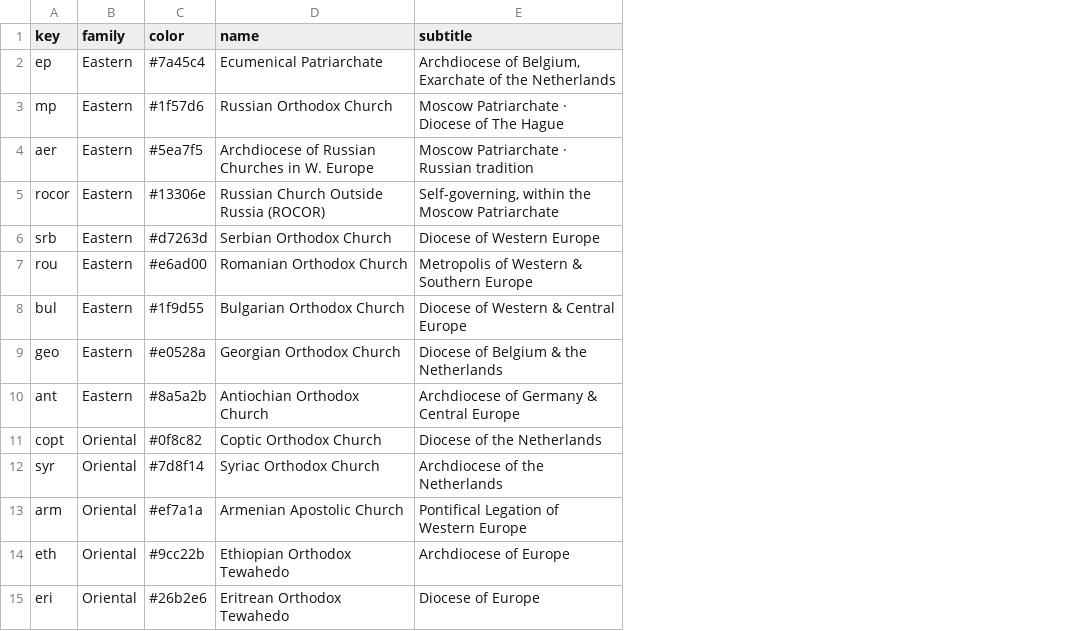
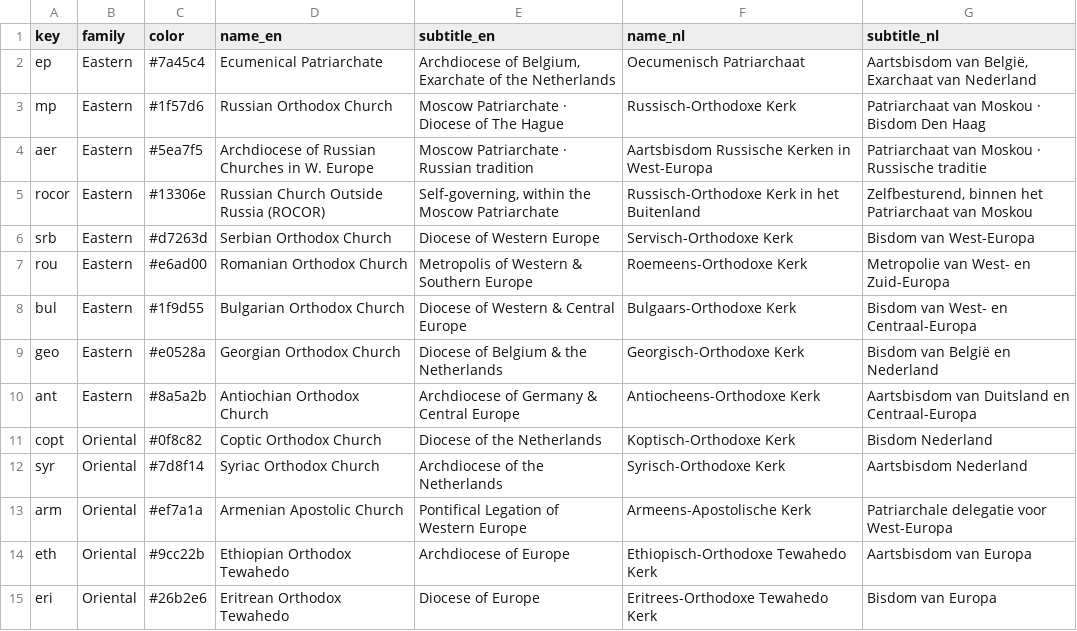
Before and after one commit to pancakescrawlspace/kerken, a CSV file: data/jurisdictions.csv, drawn as a sheet; the diff names each change by its address in the sheet, - before the commit and + after, or states it on an @@ line.

```diff
--- a/data/jurisdictions.csv
+++ b/data/jurisdictions.csv
+column F (name_nl), rows 2-15: Oecumenisch Patriarchaat | Russisch-Orthodoxe Kerk | Aartsbisdom Russische Kerken in West-Europa | Russisch-Orthodoxe Kerk in het Buitenland | Servisch-Orthodoxe Kerk | Roemeens-Orthodoxe Kerk | Bulgaars-Orthodoxe Kerk | Georgisch-Orthodoxe Kerk | Antiocheens-Orthodoxe Kerk | Koptisch-Orthodoxe Kerk | Syrisch-Orthodoxe Kerk | Armeens-Apostolische Kerk | Ethiopisch-Orthodoxe Tewahedo Kerk | Eritrees-Orthodoxe Tewahedo Kerk
+column G (subtitle_nl), rows 2-15: Aartsbisdom van België, Exarchaat van Nederland | Patriarchaat van Moskou · Bisdom Den Haag | Patriarchaat van Moskou · Russische traditie | Zelfbesturend, binnen het Patriarchaat van Moskou | Bisdom van West-Europa | Metropolie van West- en Zuid-Europa | Bisdom van West- en Centraal-Europa | Bisdom van België en Nederland | Aartsbisdom van Duitsland en Centraal-Europa | Bisdom Nederland | Aartsbisdom Nederland | Patriarchale delegatie voor West-Europa | Aartsbisdom van Europa | Bisdom van Europa
-D1: name
+D1: name_en
-E1: subtitle
+E1: subtitle_en
```
Also changed, not shown: 5 other files.
